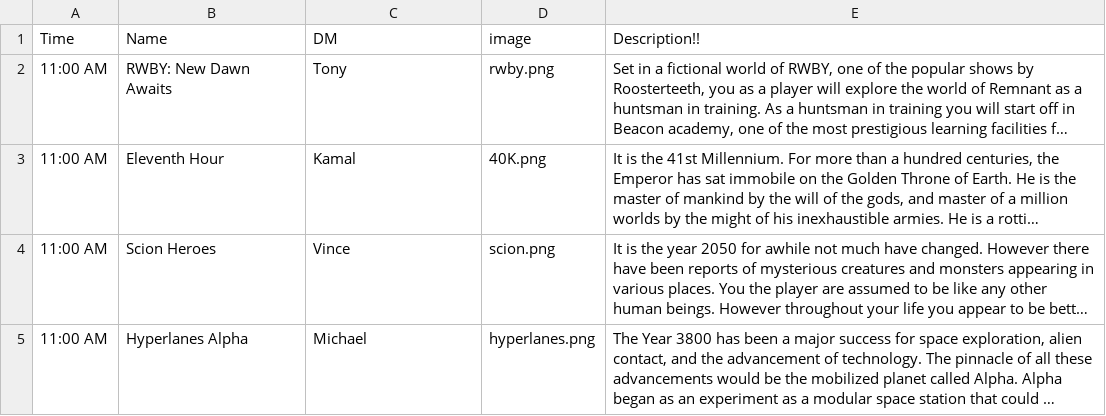
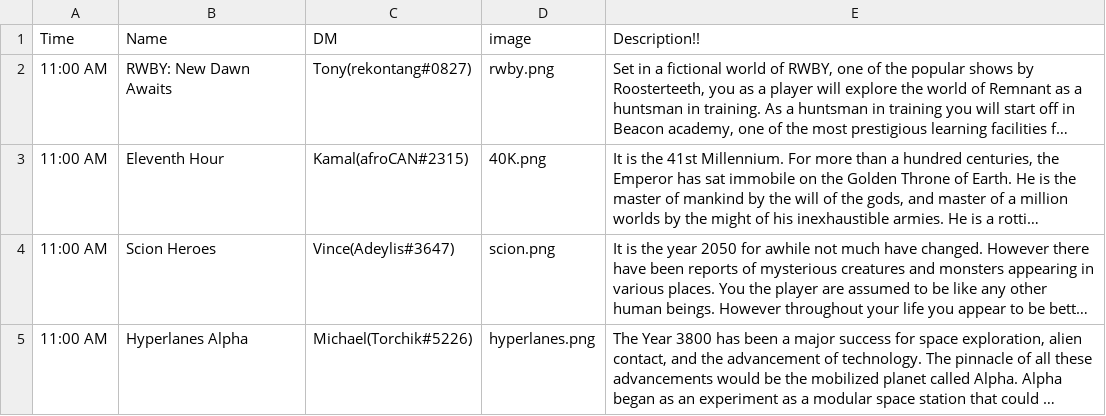
Before and after one commit to das446/DndSignUp, a CSV file: AGO_One-Shot_Saturday.csv, drawn as a sheet; only a part is shown; long unchanged cells end in …; the diff covers the shown part only; the diff names each change by its address in the sheet, - before the commit and + after, or states it on an @@ line.

```diff
--- a/AGO_One-Shot_Saturday.csv
+++ b/AGO_One-Shot_Saturday.csv
-C2 (DM): Tony
+C2 (DM): Tony(rekontang#0827)
-C3 (DM): Kamal
+C3 (DM): Kamal(afroCAN#2315)
-C4 (DM): Vince
+C4 (DM): Vince(Adeylis#3647)
-C5 (DM): Michael
+C5 (DM): Michael(Torchik#5226)
```
Also changed, not shown: 1 added row and 14 edited cells elsewhere in this file, 3 other files.
